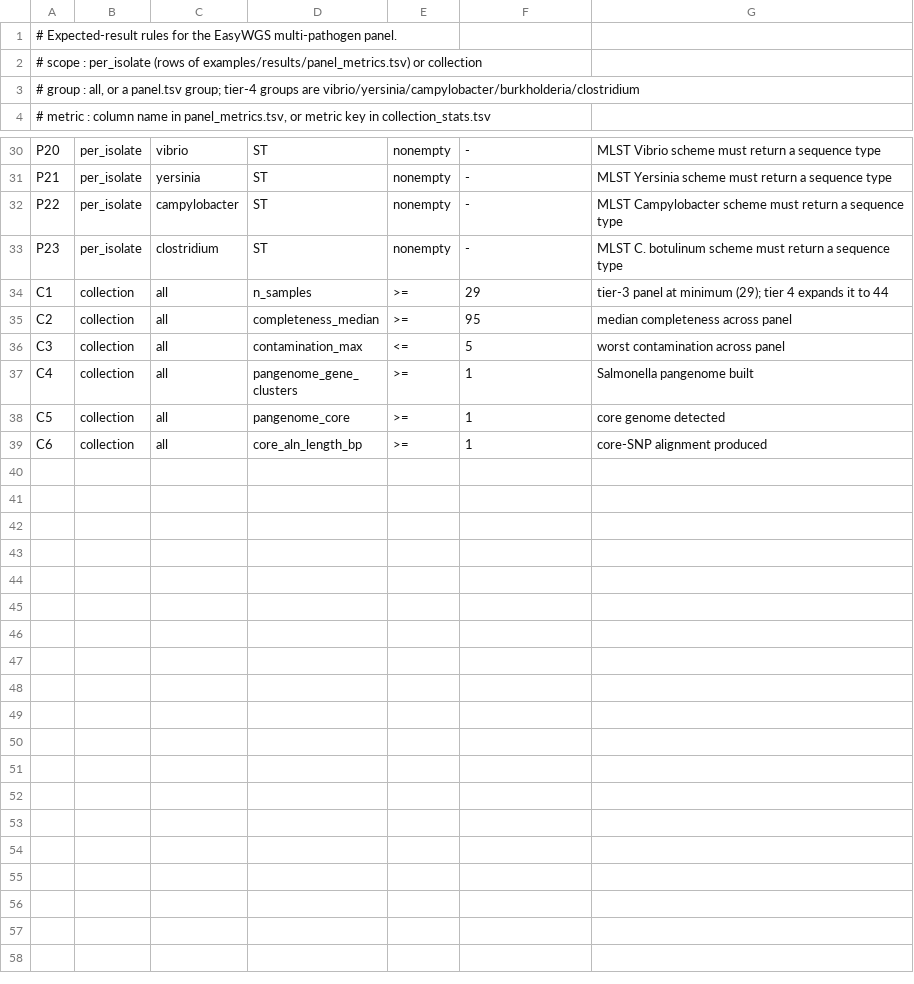
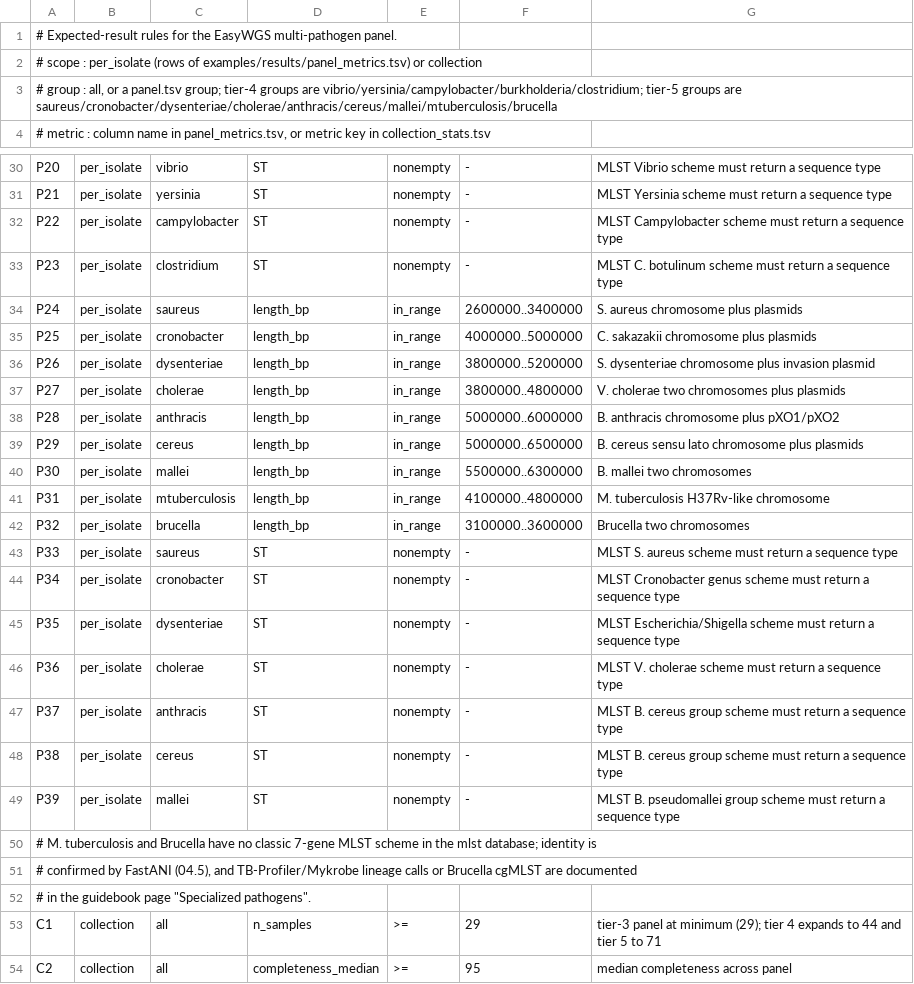
Before and after one commit to LLQ95/EasyWGS, a TSV file: examples/expected/expected_results.tsv, drawn as a sheet; only a part is shown, gaps mark what is left out; the shorter side is filled out with more unchanged rows.

```diff
--- a/examples/expected/expected_results.tsv
+++ b/examples/expected/expected_results.tsv
@@ -2,3 +2,3 @@
 # scope   : per_isolate (rows of examples/results/panel_metrics.tsv) or collection
-# group   : all, or a panel.tsv group; tier-4 groups are vibrio/yersinia/campylobacter/burkholderia/clostridium
+# group   : all, or a panel.tsv group; tier-4 groups are vibrio/yersinia/campylobacter/burkholderia/clostridium; tier-5 groups are saureus/cronobacter/dysenteriae/cholerae/anthracis/cereus/mallei/mtuberculosis/brucella
 # metric  : column name in panel_metrics.tsv, or metric key in collection_stats.tsv
@@ -33,3 +33,22 @@ P22	per_isolate	campylobacter	ST	nonempty	-	MLST Campylobacter scheme must retur
 P23	per_isolate	clostridium	ST	nonempty	-	MLST C. botulinum scheme must return a sequence type
-C1	collection	all	n_samples	>=	29	tier-3 panel at minimum (29); tier 4 expands it to 44
+P24	per_isolate	saureus	length_bp	in_range	2600000..3400000	S. aureus chromosome plus plasmids
+P25	per_isolate	cronobacter	length_bp	in_range	4000000..5000000	C. sakazakii chromosome plus plasmids
+P26	per_isolate	dysenteriae	length_bp	in_range	3800000..5200000	S. dysenteriae chromosome plus invasion plasmid
+P27	per_isolate	cholerae	length_bp	in_range	3800000..4800000	V. cholerae two chromosomes plus plasmids
+P28	per_isolate	anthracis	length_bp	in_range	5000000..6000000	B. anthracis chromosome plus pXO1/pXO2
+P29	per_isolate	cereus	length_bp	in_range	5000000..6500000	B. cereus sensu lato chromosome plus plasmids
+P30	per_isolate	mallei	length_bp	in_range	5500000..6300000	B. mallei two chromosomes
+P31	per_isolate	mtuberculosis	length_bp	in_range	4100000..4800000	M. tuberculosis H37Rv-like chromosome
+P32	per_isolate	brucella	length_bp	in_range	3100000..3600000	Brucella two chromosomes
+P33	per_isolate	saureus	ST	nonempty	-	MLST S. aureus scheme must return a sequence type
+P34	per_isolate	cronobacter	ST	nonempty	-	MLST Cronobacter genus scheme must return a sequence type
+P35	per_isolate	dysenteriae	ST	nonempty	-	MLST Escherichia/Shigella scheme must return a sequence type
+P36	per_isolate	cholerae	ST	nonempty	-	MLST V. cholerae scheme must return a sequence type
+P37	per_isolate	anthracis	ST	nonempty	-	MLST B. cereus group scheme must return a sequence type
+P38	per_isolate	cereus	ST	nonempty	-	MLST B. cereus group scheme must return a sequence type
+P39	per_isolate	mallei	ST	nonempty	-	MLST B. pseudomallei group scheme must return a sequence type
+# M. tuberculosis and Brucella have no classic 7-gene MLST scheme in the mlst database; identity is
+# confirmed by FastANI (04.5), and TB-Profiler/Mykrobe lineage calls or Brucella cgMLST are documented
+# in the guidebook page "Specialized pathogens".
+C1	collection	all	n_samples	>=	29	tier-3 panel at minimum (29); tier 4 expands to 44 and tier 5 to 71
 C2	collection	all	completeness_median	>=	95	median completeness across panel
```
Also changed, not shown: examples/customdb/easywgs_markers.tsv, reference/tool_catalog.tsv, 18 other files.
